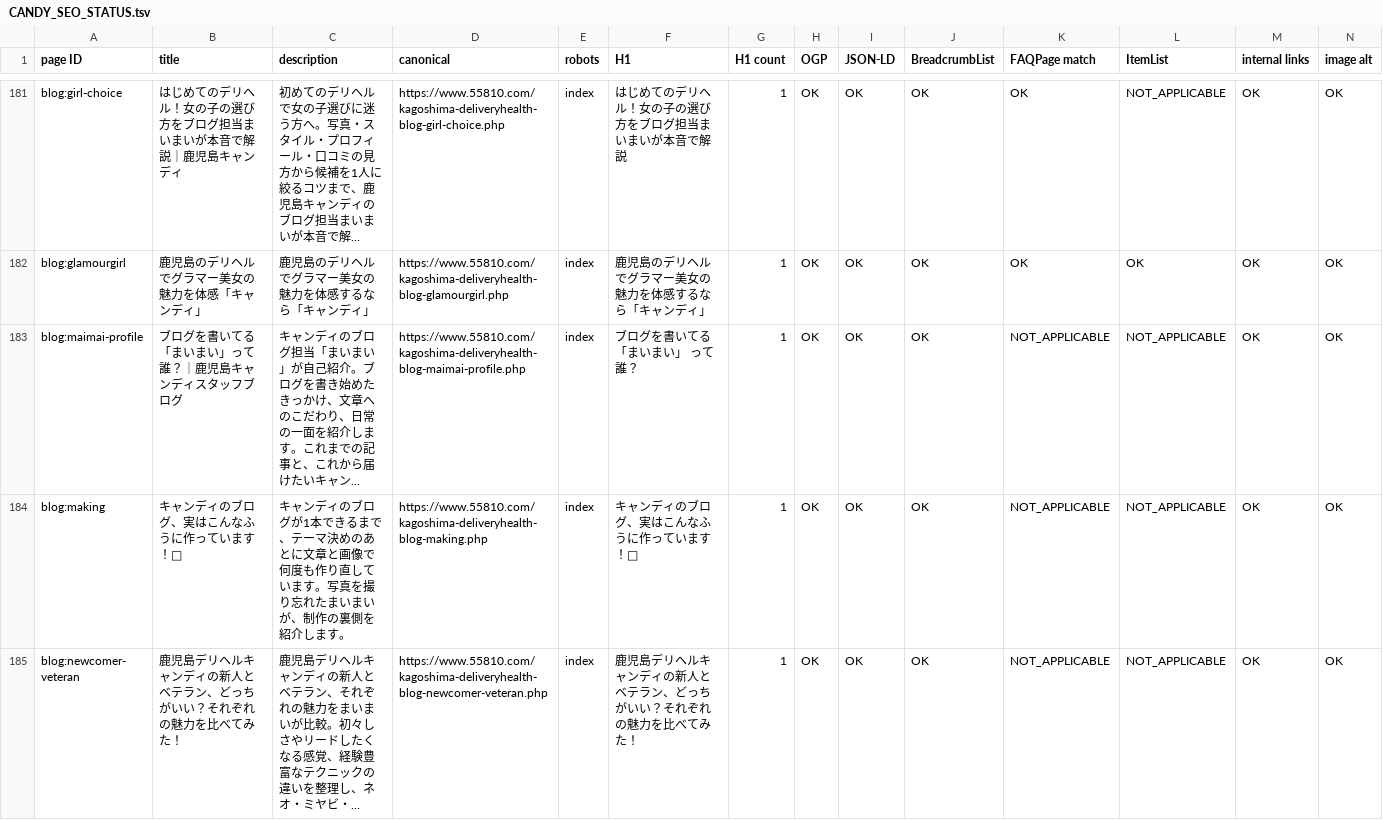
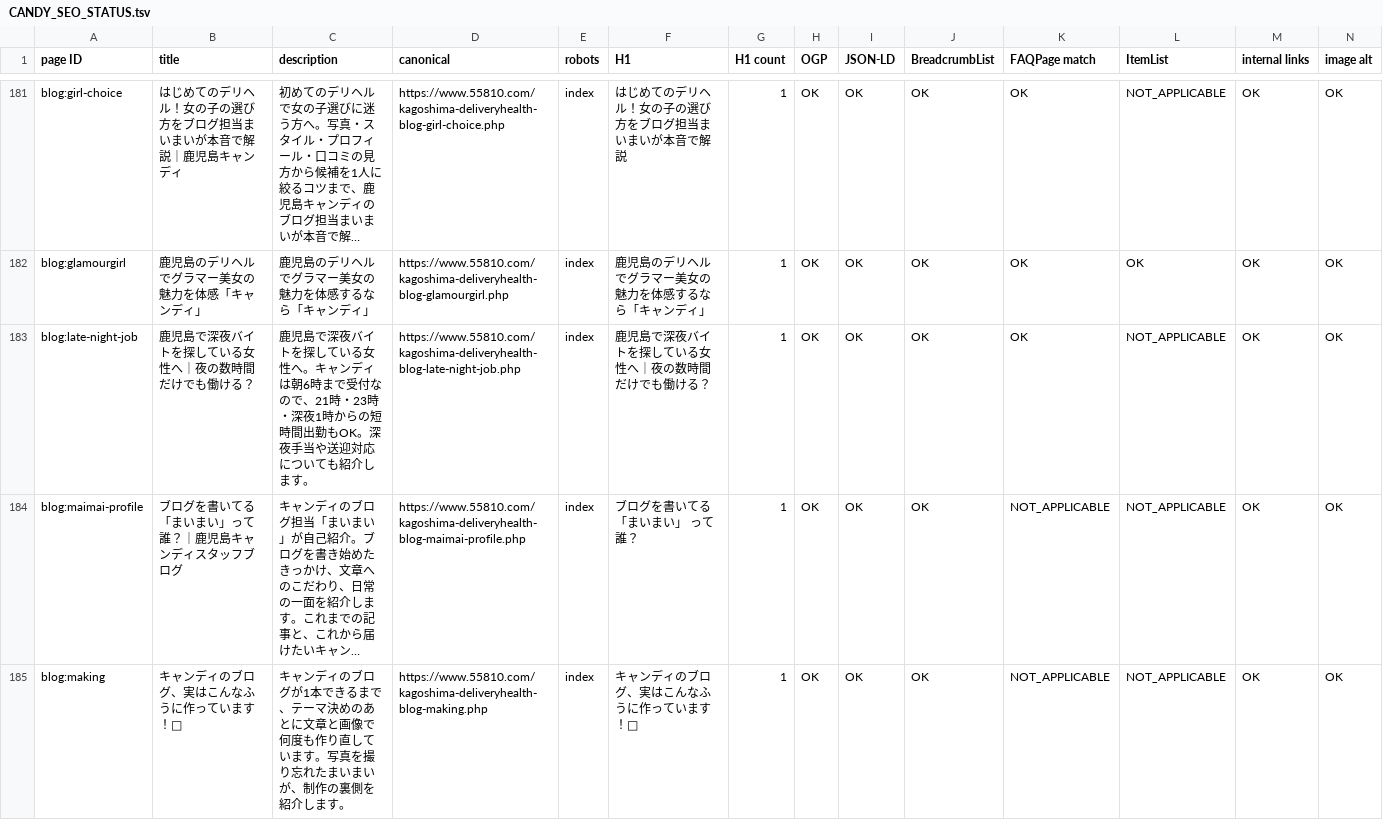
Before and after one commit to makotonishikubo0418-cmd/candy, a TSV file: management/specs/generated/CANDY_SEO_STATUS.tsv, drawn as a sheet; only a part is shown, gaps mark what is left out; the shorter side is filled out with more unchanged rows; long unchanged cells end in …; rows hold the shown columns only; the diff names each change by its address in the sheet, - before the commit and + after, or states it on an @@ line.

```diff
--- a/management/specs/generated/CANDY_SEO_STATUS.tsv
+++ b/management/specs/generated/CANDY_SEO_STATUS.tsv
+row 183: blog:late-night-job | 鹿児島で深夜バイトを探している女性へ｜夜の数時間だけでも働ける？ | 鹿児島で深夜バイトを探している女性へ。キャンディは朝6時まで受付なので、21時・23時・深夜1時からの短時間出勤もOK。深夜手当や送迎対応についても紹介します。 | https://www.55810.com/kagoshima-deliveryhealth-blog-late-night-job.php | index | 鹿児島で深夜バイトを探している女性へ｜夜の数時間だけでも働ける？ | 1 | OK | OK | OK | OK | NOT_APPLICABLE | OK | OK
```
Also changed, not shown: management/specs/generated/CANDY_SITE_PAGE_LEDGER.tsv, 41 other files.
